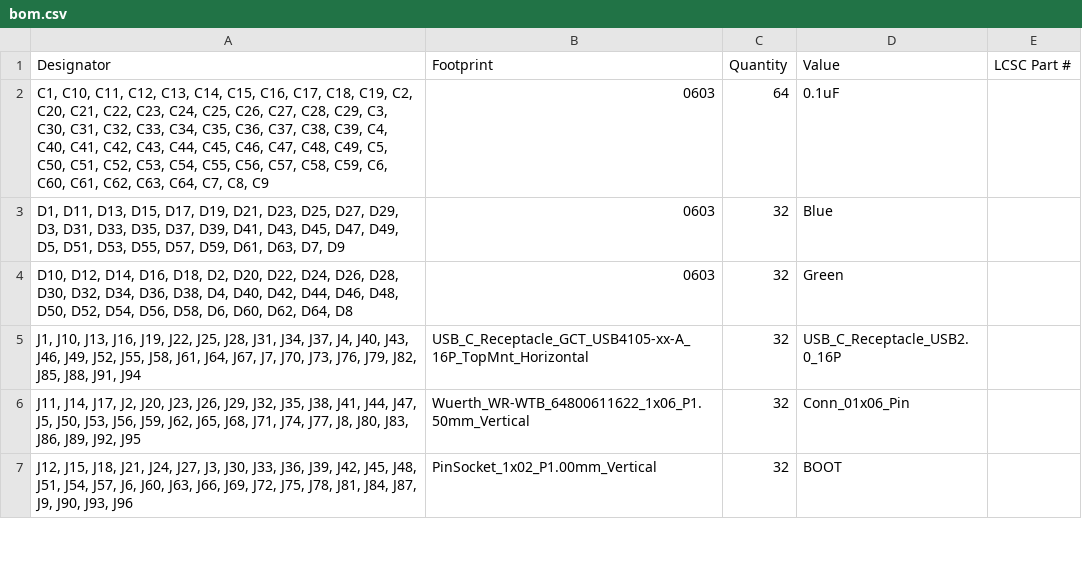
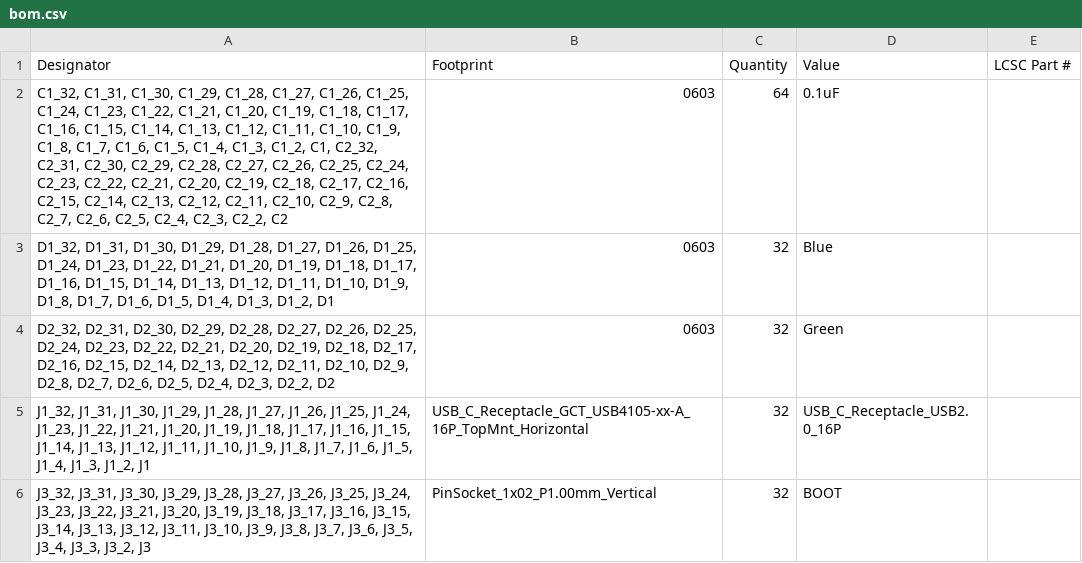
Before and after one commit to Netetra/kicad-archive, a CSV file: project/ch552-daplink/production/bom.csv, drawn as a sheet; only a part is shown; the diff covers the shown part only.

```diff
--- a/project/ch552-daplink/production/bom.csv
+++ b/project/ch552-daplink/production/bom.csv
@@ -1,7 +1,6 @@
 Designator,Footprint,Quantity,Value,LCSC Part #
-"C1, C10, C11, C12, C13, C14, C15, C16, C17, C18, C19, C2, C20, C21, C22, C23, C24, C25, C26, C27, C28, C29, C3, C30, C31, C32, C33, C34, C35, C36, C37, C38, C39, C4, C40, C41, C42, C43, C44, C45, C46, C47, C48, C49, C5, C50, C51, C52, C53, C54, C55, C56, C57, C58, C59, C6, C60, C61, C62, C63, C64, C7, C8, C9",0603,64,0.1uF,
-"D1, D11, D13, D15, D17, D19, D21, D23, D25, D27, D29, D3, D31, D33, D35, D37, D39, D41, D43, D45, D47, D49, D5, D51, D53, D55, D57, D59, D61, D63, D7, D9",0603,32,Blue,
-"D10, D12, D14, D16, D18, D2, D20, D22, D24, D26, D28, D30, D32, D34, D36, D38, D4, D40, D42, D44, D46, D48, D50, D52, D54, D56, D58, D6, D60, D62, D64, D8",0603,32,Green,
-"J1, J10, J13, J16, J19, J22, J25, J28, J31, J34, J37, J4, J40, J43, J46, J49, J52, J55, J58, J61, J64, J67, J7, J70, J73, J76, J79, J82, J85, J88, J91, J94",USB_C_Receptacle_GCT_USB4105-xx-A_16P_TopMnt_Horizontal,32,USB_C_Receptacle_USB2.0_16P,
-"J11, J14, J17, J2, J20, J23, J26, J29, J32, J35, J38, J41, J44, J47, J5, J50, J53, J56, J59, J62, J65, J68, J71, J74, J77, J8, J80, J83, J86, J89, J92, J95",Wuerth_WR-WTB_64800611622_1x06_P1.50mm_Vertical,32,Conn_01x06_Pin,
-"J12, J15, J18, J21, J24, J27, J3, J30, J33, J36, J39, J42, J45, J48, J51, J54, J57, J6, J60, J63, J66, J69, J72, J75, J78, J81, J84, J87, J9, J90, J93, J96",PinSocket_1x02_P1.00mm_Vertical,32,BOOT,
+"C1_32, C1_31, C1_30, C1_29, C1_28, C1_27, C1_26, C1_25, C1_24, C1_23, C1_22, C1_21, C1_20, C1_19, C1_18, C1_17, C1_16, C1_15, C1_14, C1_13, C1_12, C1_11, C1_10, C1_9, C1_8, C1_7, C1_6, C1_5, C1_4, C1_3, C1_2, C1, C2_32, C2_31, C2_30, C2_29, C2_28, C2_27, C2_26, C2_25, C2_24, C2_23, C2_22, C2_21, C2_20, C2_19, C2_18, C2_17, C2_16, C2_15, C2_14, C2_13, C2_12, C2_11, C2_10, C2_9, C2_8, C2_7, C2_6, C2_5, C2_4, C2_3, C2_2, C2",0603,64,0.1uF,
+"D1_32, D1_31, D1_30, D1_29, D1_28, D1_27, D1_26, D1_25, D1_24, D1_23, D1_22, D1_21, D1_20, D1_19, D1_18, D1_17, D1_16, D1_15, D1_14, D1_13, D1_12, D1_11, D1_10, D1_9, D1_8, D1_7, D1_6, D1_5, D1_4, D1_3, D1_2, D1",0603,32,Blue,
+"D2_32, D2_31, D2_30, D2_29, D2_28, D2_27, D2_26, D2_25, D2_24, D2_23, D2_22, D2_21, D2_20, D2_19, D2_18, D2_17, D2_16, D2_15, D2_14, D2_13, D2_12, D2_11, D2_10, D2_9, D2_8, D2_7, D2_6, D2_5, D2_4, D2_3, D2_2, D2",0603,32,Green,
+"J1_32, J1_31, J1_30, J1_29, J1_28, J1_27, J1_26, J1_25, J1_24, J1_23, J1_22, J1_21, J1_20, J1_19, J1_18, J1_17, J1_16, J1_15, J1_14, J1_13, J1_12, J1_11, J1_10, J1_9, J1_8, J1_7, J1_6, J1_5, J1_4, J1_3, J1_2, J1",USB_C_Receptacle_GCT_USB4105-xx-A_16P_TopMnt_Horizontal,32,USB_C_Receptacle_USB2.0_16P,
+"J3_32, J3_31, J3_30, J3_29, J3_28, J3_27, J3_26, J3_25, J3_24, J3_23, J3_22, J3_21, J3_20, J3_19, J3_18, J3_17, J3_16, J3_15, J3_14, J3_13, J3_12, J3_11, J3_10, J3_9, J3_8, J3_7, J3_6, J3_5, J3_4, J3_3, J3_2, J3",PinSocket_1x02_P1.00mm_Vertical,32,BOOT,
```
Also changed, not shown: 1 added row and 5 edited cells elsewhere in this file, project/ch552-daplink/production/positions.csv, 24 other files.
